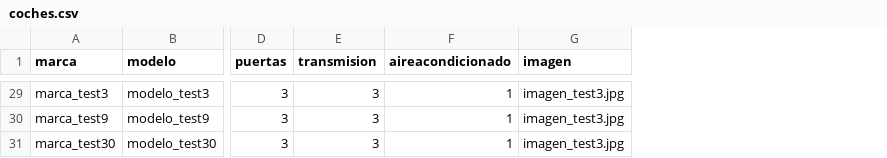
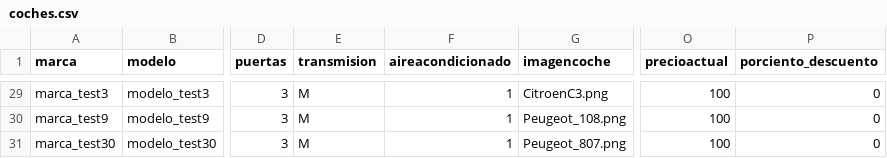
Before and after one commit to sosan/colaborador-rent-a-car-backend, a CSV file: coches.csv, drawn as a sheet; only a part is shown, gaps mark what is left out; removed rows and columns are numbered as before the commit, all else as after; the diff covers the shown part only; the diff names each change by its address in the sheet, - before the commit and + after, or states it on an @@ line.

```diff
--- a/coches.csv
+++ b/coches.csv
-column G (imagen), rows 29-31: all imagen_test3.jpg
+column G (imagencoche), rows 29-31: CitroenC3.png | Peugeot_108.png | Peugeot_807.png
+column O (precioactual), rows 29-31: all 100
+column P (porciento_descuento), rows 29-31: all 0
-E29:E31 (transmision): 3
+E29:E31 (transmision): M
```
Also changed, not shown: 36 edited cells elsewhere in this file, 9 other files.
